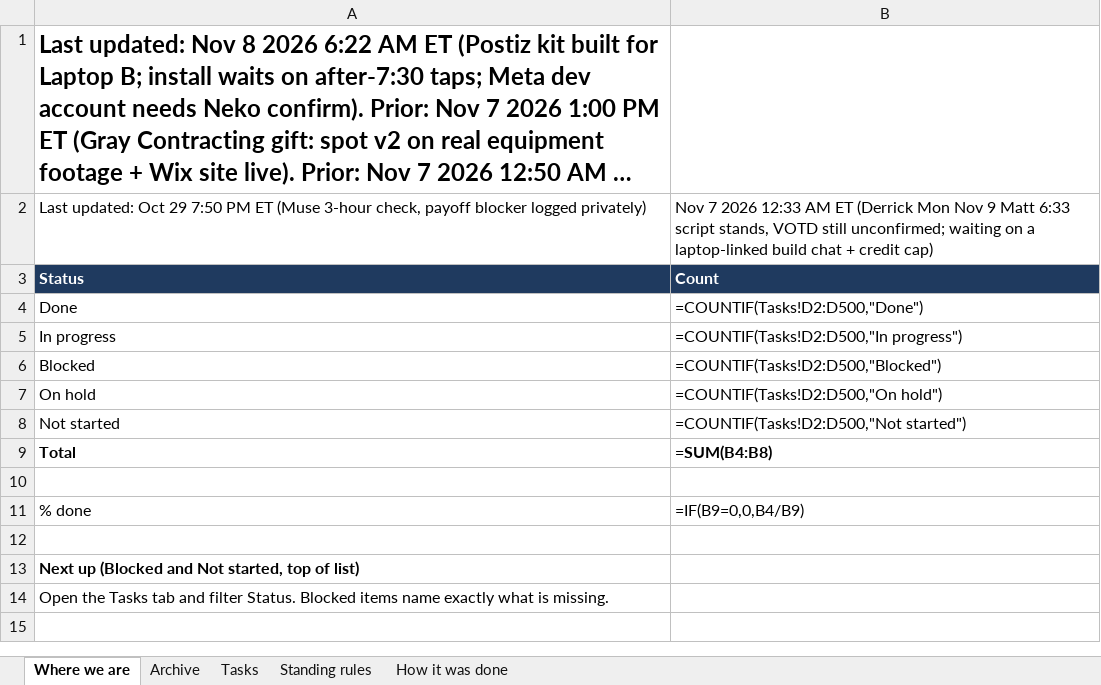
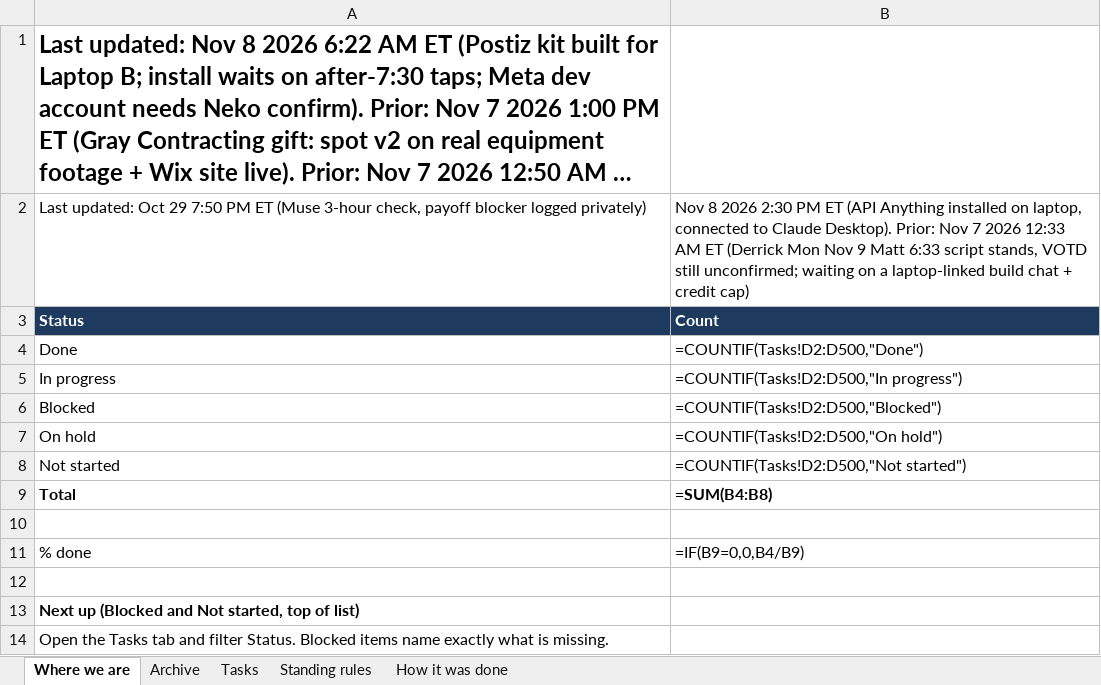
Before and after one commit to nekohusser-beep/morning-word-videos., an Excel workbook: overnight/Claude-Work-Tracker.xlsx, sheet Where we are, drawn as a sheet; long unchanged cells end in …; values as stored, in another font and other column widths than the file's, no borders; formulas without a stored value are shown as written; the diff names each change by its address in the sheet, - before the commit and + after, or states it on an @@ line.

```diff
--- a/overnight/Claude-Work-Tracker.xlsx (sheet Where we are)
+++ b/overnight/Claude-Work-Tracker.xlsx (sheet Where we are)
-B2: Nov 7 2026…
+B2: Nov 8 2026 2:30 PM ET (API Anything installed on laptop, connected to Claude Desktop). Prior: Nov 7 2026…
```
Also changed, not shown: sheet Tasks, 1 other file.
